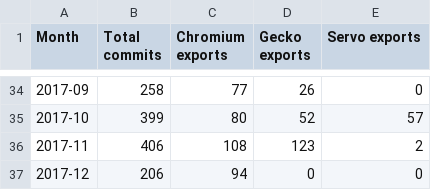
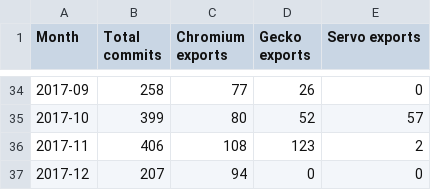
Before and after one commit to Ecosystem-Infra/ecosystem-infra-stats, a CSV file: wpt-commits.csv, drawn as a sheet; only a part is shown, gaps mark what is left out.

Commit message:
Automatic update
Using commit 7d4d664fcf99d4e30f94913b0a403092abfd8c55

https://travis-ci.org/foolip/ecosystem-infra-stats/builds/323090776

```diff
--- a/wpt-commits.csv
+++ b/wpt-commits.csv
@@ -36,2 +36,2 @@ Month,Total commits,Chromium exports,Gecko exports,Servo exports
 2017-11,406,108,123,2
-2017-12,206,94,0,0
+2017-12,207,94,0,0
```
